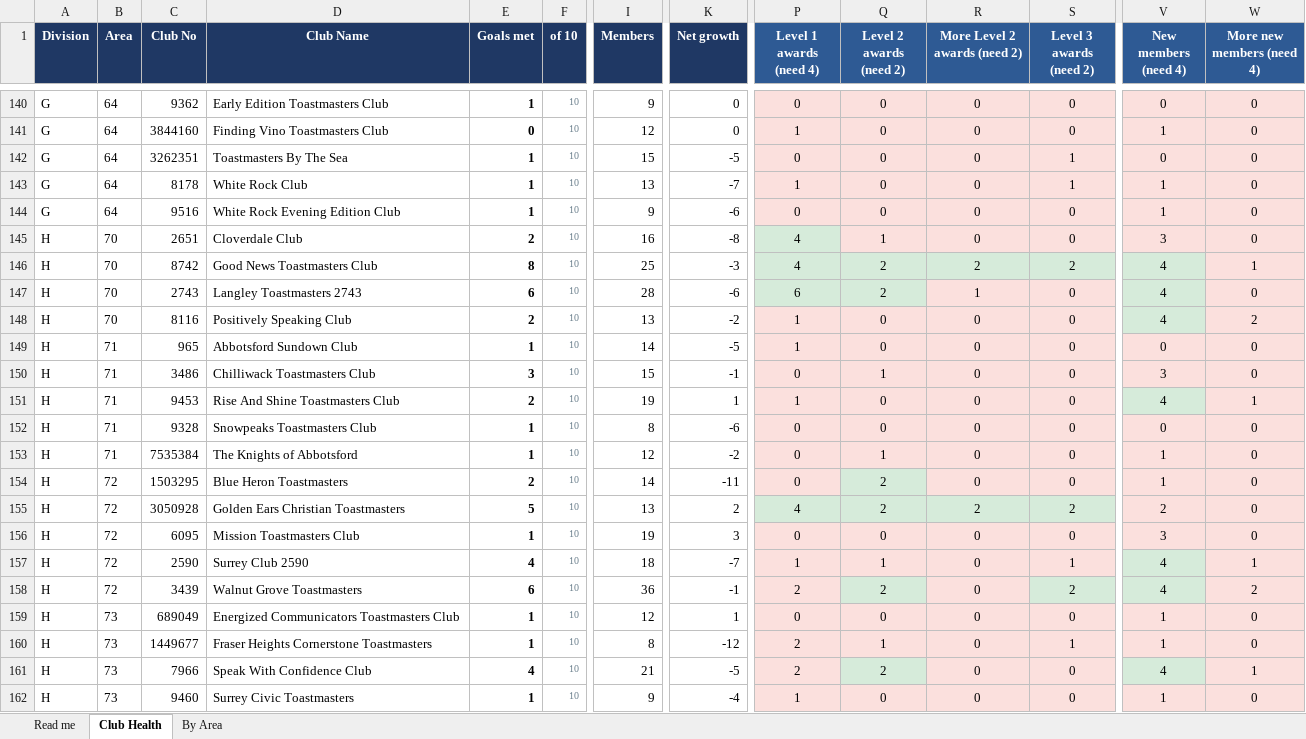
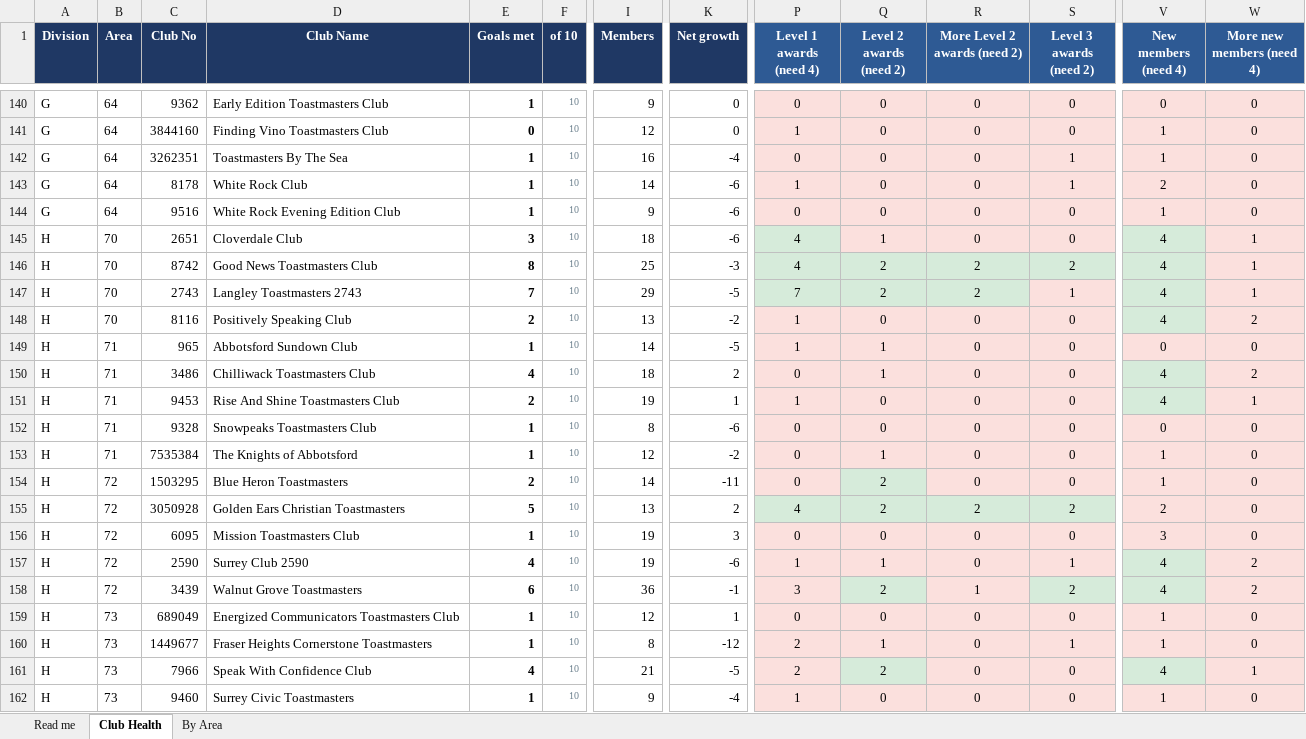
Before and after one commit to adrianwongstudio/d21-dcp, an Excel workbook: docs/inyear.xlsx, sheet Club Health, drawn as a sheet; only a part is shown, gaps mark what is left out; values as stored, in another font and other column widths than the file's, no borders; the diff covers the shown part only; the diff names each change by its address in the sheet, - before the commit and + after, or states it on an @@ line.

```diff
--- a/docs/inyear.xlsx (sheet Club Health)
+++ b/docs/inyear.xlsx (sheet Club Health)
-I142 (Members): 15
+I142 (Members): 16
-K142 (Net growth): -5
+K142 (Net growth): -4
-V142 (New members (need 4)): 0
+V142 (New members (need 4)): 1
-I143 (Members): 13
+I143 (Members): 14
-K143 (Net growth): -7
+K143 (Net growth): -6
-V143 (New members (need 4)): 1
+V143 (New members (need 4)): 2
-E145 (Goals met): 2
+E145 (Goals met): 3
-I145 (Members): 16
+I145 (Members): 18
-K145 (Net growth): -8
+K145 (Net growth): -6
-V145 (New members (need 4)): 3
+V145 (New members (need 4)): 4
-V145 fill: #FBE0DD
+V145 fill: #D6EBDA
-W145 (More new members (need 4)): 0
+W145 (More new members (need 4)): 1
-E147 (Goals met): 6
+E147 (Goals met): 7
-I147 (Members): 28
+I147 (Members): 29
-K147 (Net growth): -6
+K147 (Net growth): -5
-P147 (Level 1 awards (need 4)): 6
+P147 (Level 1 awards (need 4)): 7
-R147 (More Level 2 awards (need 2)): 1
+R147 (More Level 2 awards (need 2)): 2
-R147 fill: #FBE0DD
+R147 fill: #D6EBDA
-S147 (Level 3 awards (need 2)): 0
+S147 (Level 3 awards (need 2)): 1
-W147 (More new members (need 4)): 0
+W147 (More new members (need 4)): 1
-Q149 (Level 2 awards (need 2)): 0
+Q149 (Level 2 awards (need 2)): 1
-E150 (Goals met): 3
+E150 (Goals met): 4
-I150 (Members): 15
+I150 (Members): 18
-K150 (Net growth): -1
+K150 (Net growth): 2
-V150 (New members (need 4)): 3
+V150 (New members (need 4)): 4
-V150 fill: #FBE0DD
+V150 fill: #D6EBDA
-W150 (More new members (need 4)): 0
+W150 (More new members (need 4)): 2
-I157 (Members): 18
+I157 (Members): 19
-K157 (Net growth): -7
+K157 (Net growth): -6
-W157 (More new members (need 4)): 1
+W157 (More new members (need 4)): 2
-P158 (Level 1 awards (need 4)): 2
+P158 (Level 1 awards (need 4)): 3
-R158 (More Level 2 awards (need 2)): 0
+R158 (More Level 2 awards (need 2)): 1
```
Also changed, not shown: 99 edited cells and cell formats elsewhere in this sheet, sheet By Area, sheet Read me, 2 other files.
